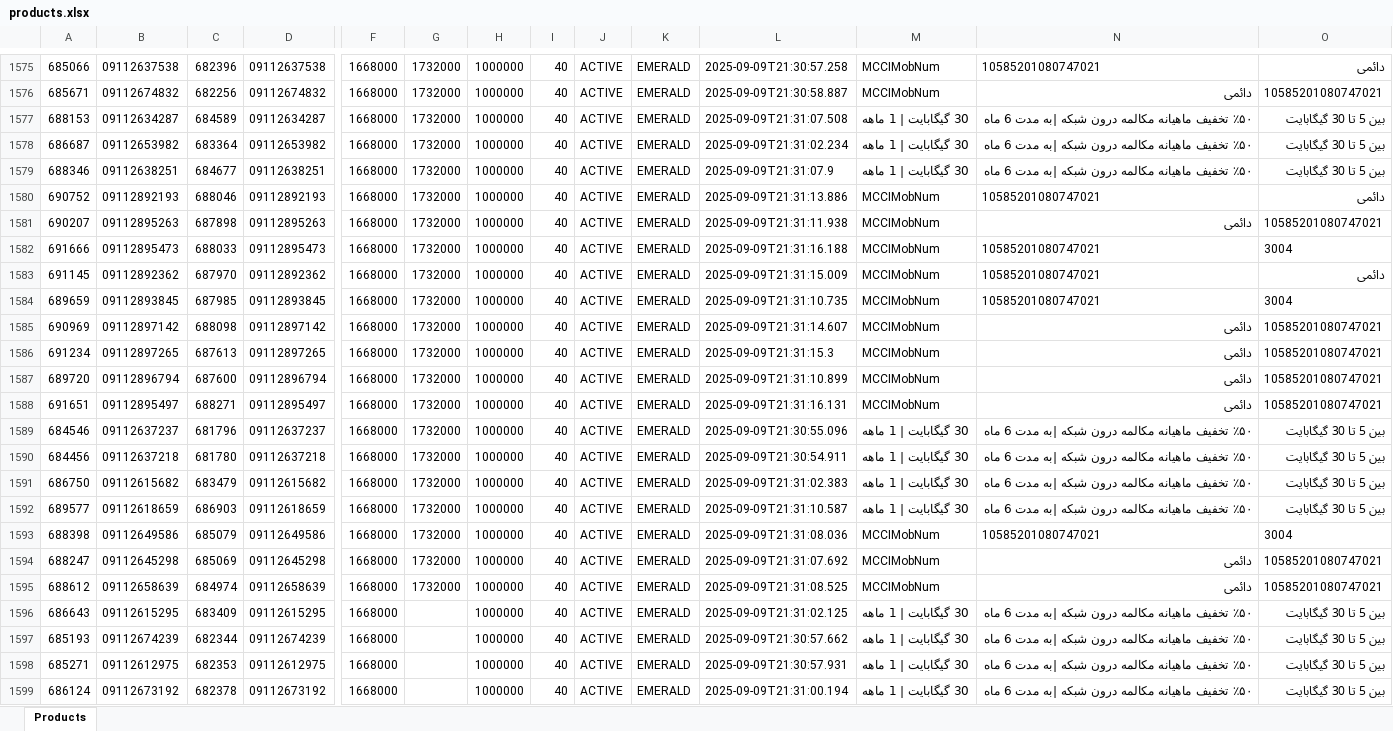
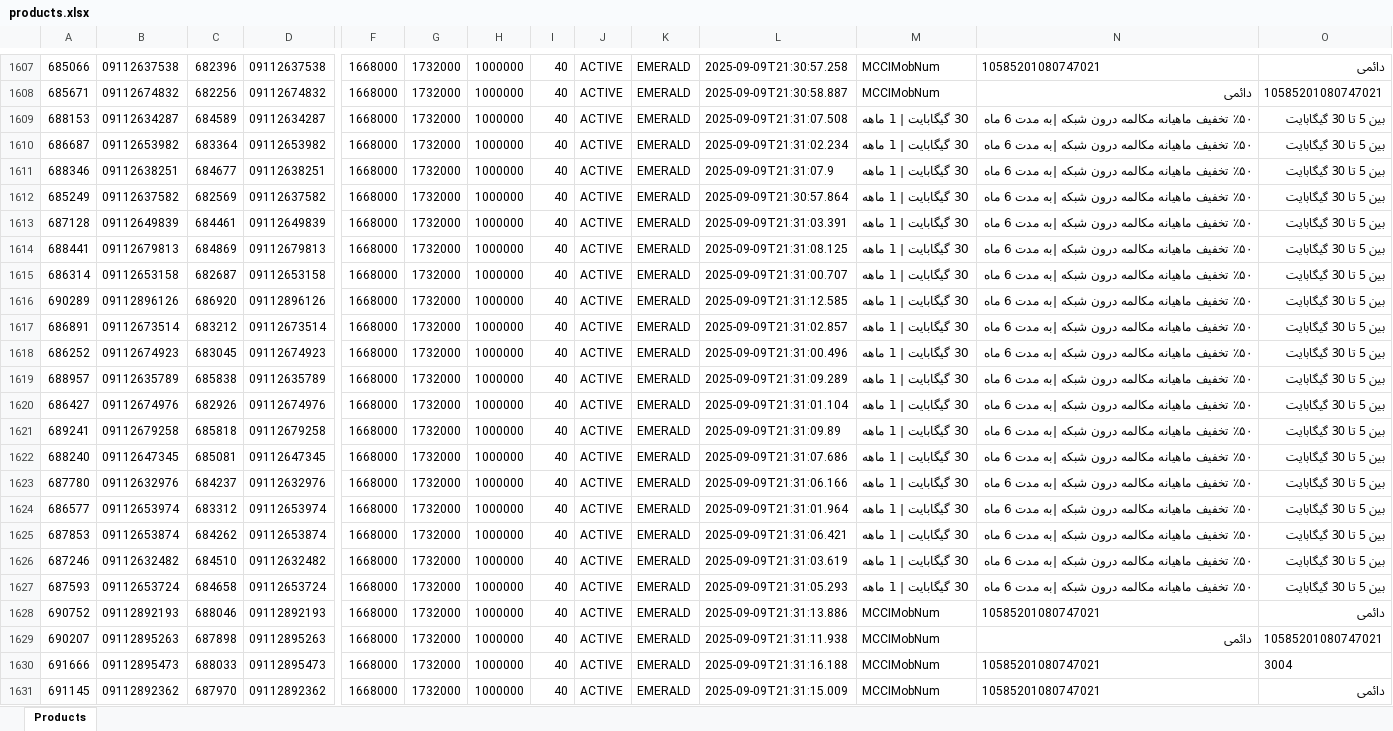
Before and after one commit to zaenaldi/mci-simcards, an Excel workbook: products.xlsx, sheet Products, drawn as a sheet; only a part is shown, gaps mark what is left out; the shorter side is filled out with more unchanged rows; values as stored, in another font and other column widths than the file's, no borders; rows hold the shown columns only; the diff covers the shown part only; the diff names each change by its address in the sheet, - before the commit and + after, or states it on an @@ line.

```diff
--- a/products.xlsx (sheet Products)
+++ b/products.xlsx (sheet Products)
+row 1612: 685249 | 09112637582 | 682569 | 09112637582 | 1668000 | 1732000 | 1000000 | 40 | ACTIVE | EMERALD | 2025-09-09T21:30:57.864 | 30 گیگابایت | 1 ماهه | ٪۵۰ تخفیف ماهیانه مکالمه درون شبکه |به مدت 6 ماه | بین 5 تا 30 گیگابایت
+row 1613: 687128 | 09112649839 | 684461 | 09112649839 | 1668000 | 1732000 | 1000000 | 40 | ACTIVE | EMERALD | 2025-09-09T21:31:03.391 | 30 گیگابایت | 1 ماهه | ٪۵۰ تخفیف ماهیانه مکالمه درون شبکه |به مدت 6 ماه | بین 5 تا 30 گیگابایت
+row 1614: 688441 | 09112679813 | 684869 | 09112679813 | 1668000 | 1732000 | 1000000 | 40 | ACTIVE | EMERALD | 2025-09-09T21:31:08.125 | 30 گیگابایت | 1 ماهه | ٪۵۰ تخفیف ماهیانه مکالمه درون شبکه |به مدت 6 ماه | بین 5 تا 30 گیگابایت
+row 1615: 686314 | 09112653158 | 682687 | 09112653158 | 1668000 | 1732000 | 1000000 | 40 | ACTIVE | EMERALD | 2025-09-09T21:31:00.707 | 30 گیگابایت | 1 ماهه | ٪۵۰ تخفیف ماهیانه مکالمه درون شبکه |به مدت 6 ماه | بین 5 تا 30 گیگابایت
+row 1616: 690289 | 09112896126 | 686920 | 09112896126 | 1668000 | 1732000 | 1000000 | 40 | ACTIVE | EMERALD | 2025-09-09T21:31:12.585 | 30 گیگابایت | 1 ماهه | ٪۵۰ تخفیف ماهیانه مکالمه درون شبکه |به مدت 6 ماه | بین 5 تا 30 گیگابایت
+row 1617: 686891 | 09112673514 | 683212 | 09112673514 | 1668000 | 1732000 | 1000000 | 40 | ACTIVE | EMERALD | 2025-09-09T21:31:02.857 | 30 گیگابایت | 1 ماهه | ٪۵۰ تخفیف ماهیانه مکالمه درون شبکه |به مدت 6 ماه | بین 5 تا 30 گیگابایت
+row 1618: 686252 | 09112674923 | 683045 | 09112674923 | 1668000 | 1732000 | 1000000 | 40 | ACTIVE | EMERALD | 2025-09-09T21:31:00.496 | 30 گیگابایت | 1 ماهه | ٪۵۰ تخفیف ماهیانه مکالمه درون شبکه |به مدت 6 ماه | بین 5 تا 30 گیگابایت
+row 1619: 688957 | 09112635789 | 685838 | 09112635789 | 1668000 | 1732000 | 1000000 | 40 | ACTIVE | EMERALD | 2025-09-09T21:31:09.289 | 30 گیگابایت | 1 ماهه | ٪۵۰ تخفیف ماهیانه مکالمه درون شبکه |به مدت 6 ماه | بین 5 تا 30 گیگابایت
+row 1620: 686427 | 09112674976 | 682926 | 09112674976 | 1668000 | 1732000 | 1000000 | 40 | ACTIVE | EMERALD | 2025-09-09T21:31:01.104 | 30 گیگابایت | 1 ماهه | ٪۵۰ تخفیف ماهیانه مکالمه درون شبکه |به مدت 6 ماه | بین 5 تا 30 گیگابایت
+row 1621: 689241 | 09112679258 | 685818 | 09112679258 | 1668000 | 1732000 | 1000000 | 40 | ACTIVE | EMERALD | 2025-09-09T21:31:09.89 | 30 گیگابایت | 1 ماهه | ٪۵۰ تخفیف ماهیانه مکالمه درون شبکه |به مدت 6 ماه | بین 5 تا 30 گیگابایت
+row 1622: 688240 | 09112647345 | 685081 | 09112647345 | 1668000 | 1732000 | 1000000 | 40 | ACTIVE | EMERALD | 2025-09-09T21:31:07.686 | 30 گیگابایت | 1 ماهه | ٪۵۰ تخفیف ماهیانه مکالمه درون شبکه |به مدت 6 ماه | بین 5 تا 30 گیگابایت
+row 1623: 687780 | 09112632976 | 684237 | 09112632976 | 1668000 | 1732000 | 1000000 | 40 | ACTIVE | EMERALD | 2025-09-09T21:31:06.166 | 30 گیگابایت | 1 ماهه | ٪۵۰ تخفیف ماهیانه مکالمه درون شبکه |به مدت 6 ماه | بین 5 تا 30 گیگابایت
+row 1624: 686577 | 09112653974 | 683312 | 09112653974 | 1668000 | 1732000 | 1000000 | 40 | ACTIVE | EMERALD | 2025-09-09T21:31:01.964 | 30 گیگابایت | 1 ماهه | ٪۵۰ تخفیف ماهیانه مکالمه درون شبکه |به مدت 6 ماه | بین 5 تا 30 گیگابایت
+row 1625: 687853 | 09112653874 | 684262 | 09112653874 | 1668000 | 1732000 | 1000000 | 40 | ACTIVE | EMERALD | 2025-09-09T21:31:06.421 | 30 گیگابایت | 1 ماهه | ٪۵۰ تخفیف ماهیانه مکالمه درون شبکه |به مدت 6 ماه | بین 5 تا 30 گیگابایت
+row 1626: 687246 | 09112632482 | 684510 | 09112632482 | 1668000 | 1732000 | 1000000 | 40 | ACTIVE | EMERALD | 2025-09-09T21:31:03.619 | 30 گیگابایت | 1 ماهه | ٪۵۰ تخفیف ماهیانه مکالمه درون شبکه |به مدت 6 ماه | بین 5 تا 30 گیگابایت
+row 1627: 687593 | 09112653724 | 684658 | 09112653724 | 1668000 | 1732000 | 1000000 | 40 | ACTIVE | EMERALD | 2025-09-09T21:31:05.293 | 30 گیگابایت | 1 ماهه | ٪۵۰ تخفیف ماهیانه مکالمه درون شبکه |به مدت 6 ماه | بین 5 تا 30 گیگابایت
```
Also changed, not shown: 32 added rows elsewhere in this sheet, 1 other file.
